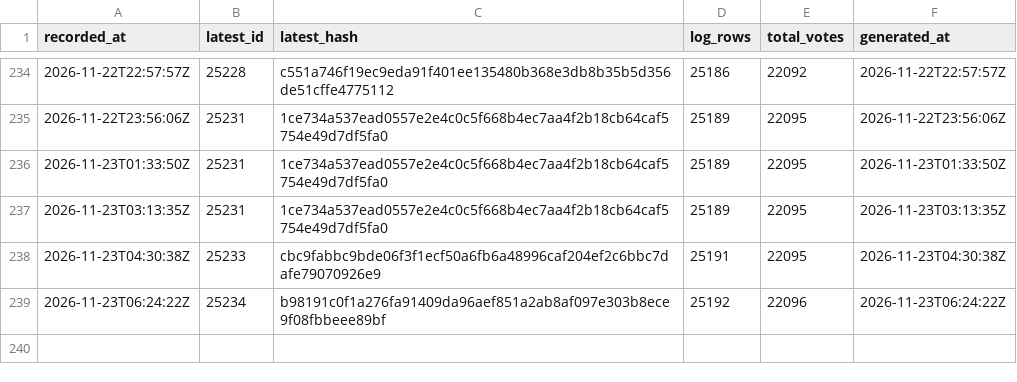
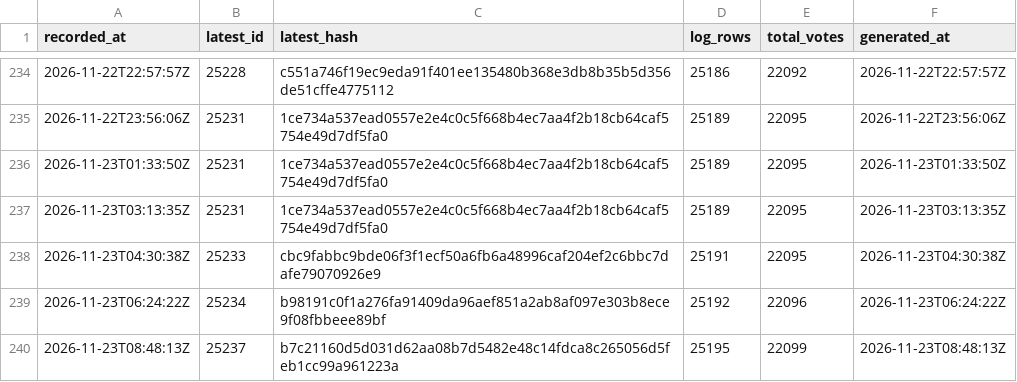
Before and after one commit to listastudentore-afk/lista-studentore-audit, a CSV file: heads.csv, drawn as a sheet; only a part is shown, gaps mark what is left out.

```diff
--- a/heads.csv
+++ b/heads.csv
@@ -239 +239,2 @@ recorded_at,latest_id,latest_hash,log_rows,total_votes,generated_at
 2026-11-23T06:24:22Z,25234,b98191c0f1a276fa91409da96aef851a2ab8af097e303b8ece9f08fbbeee89bf,25192,22096,2026-11-23T06:24:22Z
+2026-11-23T08:48:13Z,25237,b7c21160d5d031d62aa08b7d5482e48c14fdca8c265056d5feb1cc99a961223a,25195,22099,2026-11-23T08:48:13Z
```
Also changed, not shown: tirana-heads.csv, 1 other file.
